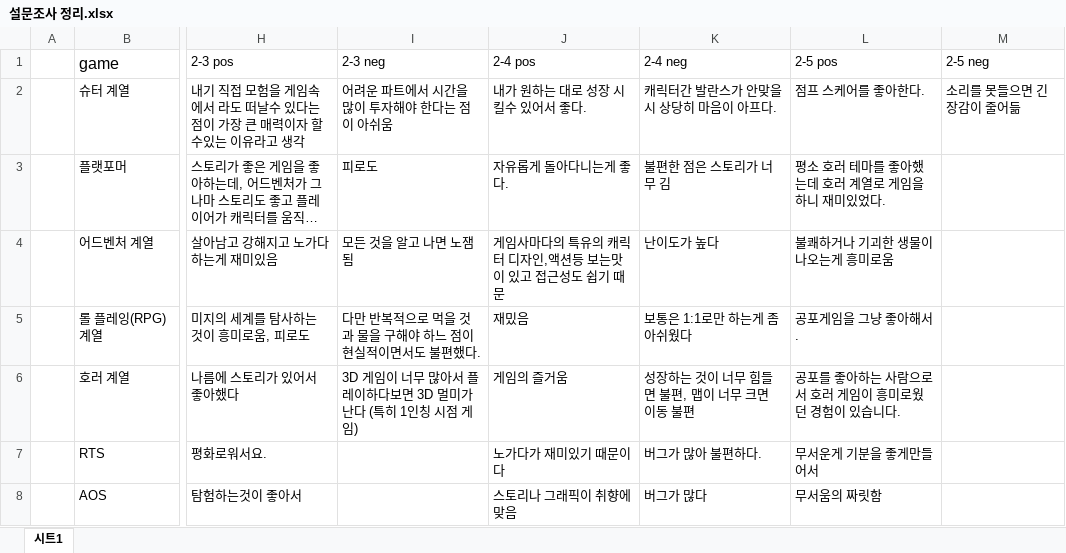
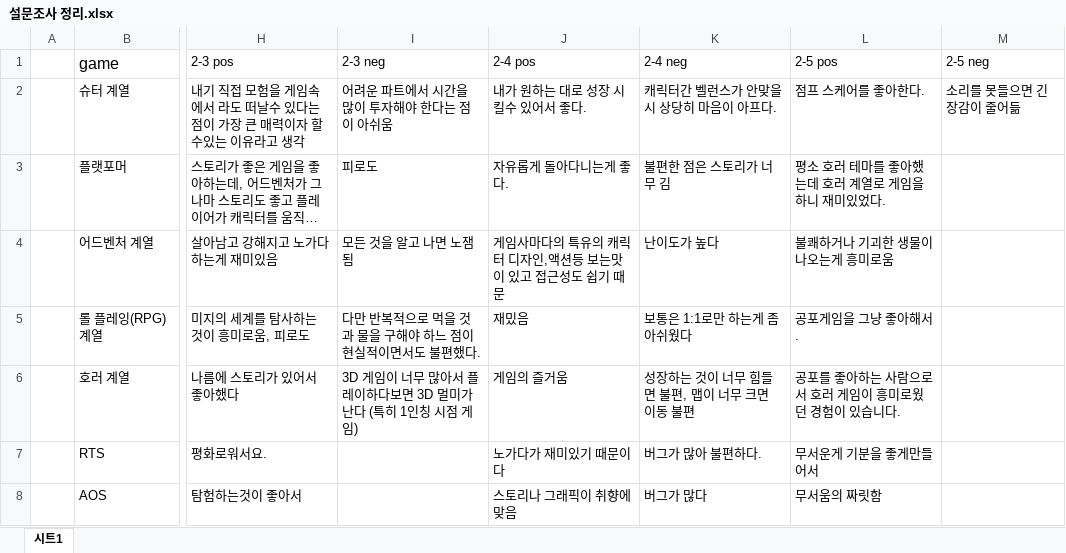
Before and after one commit to Vodkakat/Data_for_F-project, an Excel workbook: 설문조사 정리.xlsx, sheet 시트1, drawn as a sheet; only a part is shown, gaps mark what is left out; long unchanged cells end in …; values as stored, in another font and other column widths than the file's, no borders; charts and pictures not drawn; the diff names each change by its address in the sheet, - before the commit and + after, or states it on an @@ line.

Commit message:
Add files via upload

```diff
--- a/설문조사 정리.xlsx (sheet 시트1)
+++ b/설문조사 정리.xlsx (sheet 시트1)
-K2 (2-4 neg): 캐릭터간 발란스가 안맞을시 상당히 마음이 아프다.
+K2 (2-4 neg): 캐릭터간 벨런스가 안맞을시 상당히 마음이 아프다.
```
